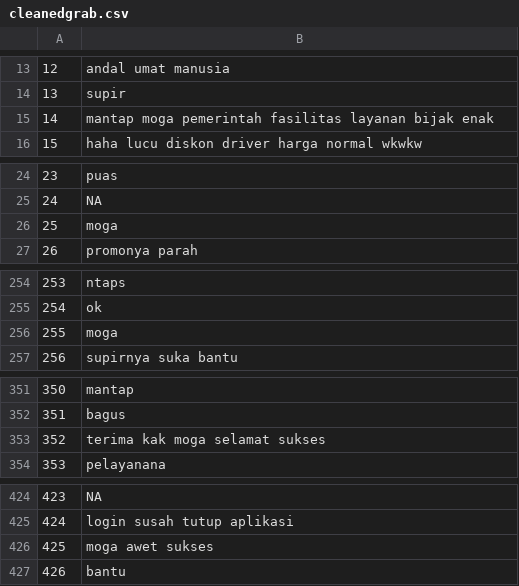
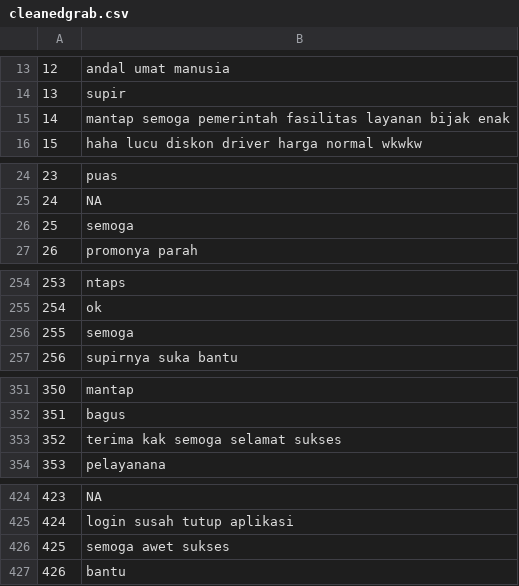
Before and after one commit to otongstrong/user_files_2225, a CSV file: cleanedgrab.csv, drawn as a sheet; only a part is shown, gaps mark what is left out; the diff covers the shown part only.

```diff
--- a/cleanedgrab.csv
+++ b/cleanedgrab.csv
@@ -14,3 +14,3 @@
 "13","supir"
-"14","mantap moga pemerintah fasilitas layanan bijak enak"
+"14","mantap semoga pemerintah fasilitas layanan bijak enak"
 "15","haha lucu diskon driver harga normal wkwkw"
@@ -25,3 +25,3 @@
 "24",NA
-"25","moga "
+"25","semoga "
 "26"," promonya parah"
@@ -255,3 +255,3 @@
 "254","ok"
-"255","moga"
+"255","semoga"
 "256","supirnya suka bantu"
@@ -352,3 +352,3 @@
 "351","bagus"
-"352","terima kak moga selamat  sukses"
+"352","terima kak semoga selamat  sukses"
 "353","pelayanana"
@@ -425,3 +425,3 @@
 "424","login susah tutup aplikasi"
-"425","moga awet sukses"
+"425","semoga awet sukses"
 "426","bantu"
```
Also changed, not shown: 117 edited cells elsewhere in this file.
